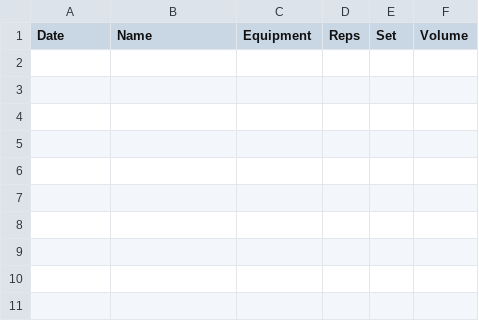
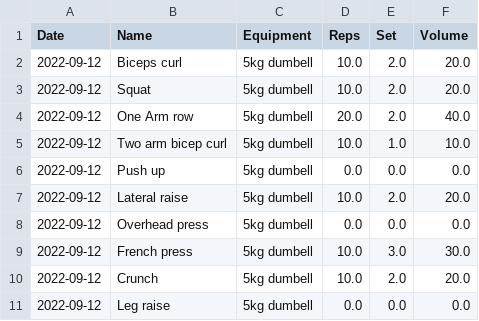
Before and after one commit to BotAlchemist/SecondBrain, a CSV file: files/workout_planner.csv, drawn as a sheet.

```diff
--- a/files/workout_planner.csv
+++ b/files/workout_planner.csv
@@ -1 +1,11 @@
 Date,Name,Equipment,Reps,Set,Volume
+2022-09-12,Biceps curl,5kg dumbell,10.0,2.0,20.0
+2022-09-12,Squat,5kg dumbell,10.0,2.0,20.0
+2022-09-12,One Arm row,5kg dumbell,20.0,2.0,40.0
+2022-09-12,Two arm bicep curl,5kg dumbell,10.0,1.0,10.0
+2022-09-12,Push up,5kg dumbell,0.0,0.0,0.0
+2022-09-12,Lateral raise,5kg dumbell,10.0,2.0,20.0
+2022-09-12,Overhead press,5kg dumbell,0.0,0.0,0.0
+2022-09-12,French press,5kg dumbell,10.0,3.0,30.0
+2022-09-12,Crunch,5kg dumbell,10.0,2.0,20.0
+2022-09-12,Leg raise,5kg dumbell,0.0,0.0,0.0
```
Also changed, not shown: files/expenses.csv, 2 other files.
